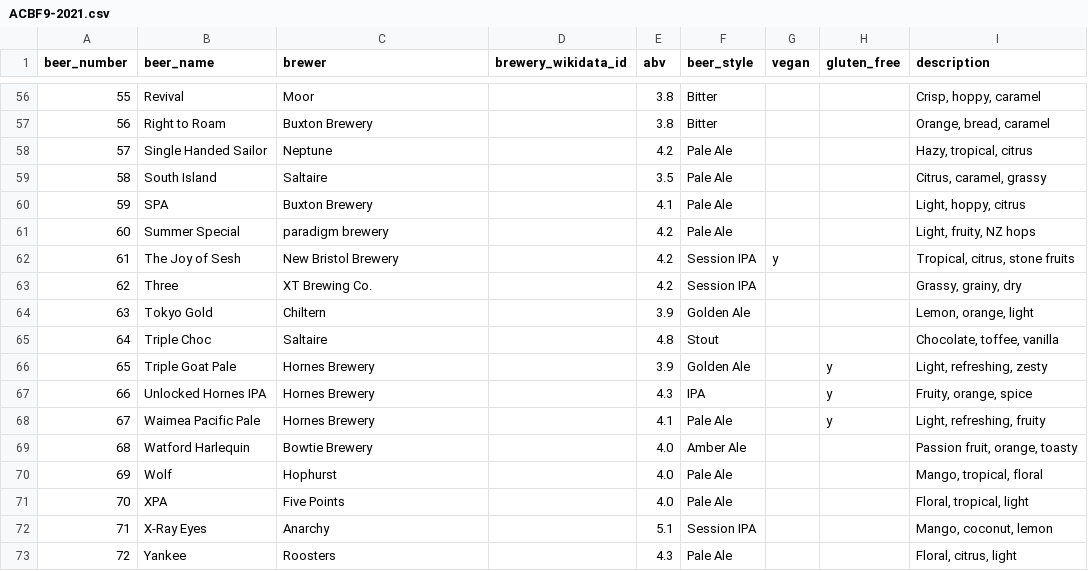
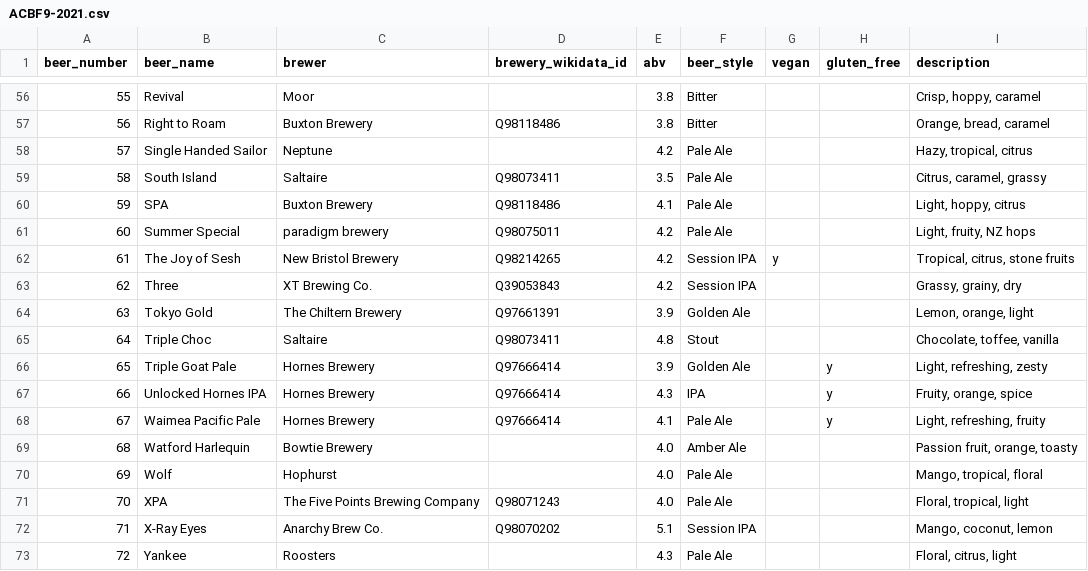
Before and after one commit to guyfawcus/beer-fest.js, a CSV file: public/downloads/ACBF9-2021.csv, drawn as a sheet; only a part is shown, gaps mark what is left out; the diff covers the shown part only.

Commit message:
add Wikidata QIDs for the ACBF9-2021 beer list
This also updates a few brewery names to match the entries in Wikidata

```diff
--- a/public/downloads/ACBF9-2021.csv
+++ b/public/downloads/ACBF9-2021.csv
@@ -56,18 +56,18 @@ beer_number,beer_name,brewer,brewery_wikidata_id,abv,beer_style,vegan,gluten_fre
 55,Revival,Moor,,3.8,Bitter,,,"Crisp, hoppy, caramel"
-56,Right to Roam,Buxton Brewery,,3.8,Bitter,,,"Orange, bread, caramel"
+56,Right to Roam,Buxton Brewery,Q98118486,3.8,Bitter,,,"Orange, bread, caramel"
 57,Single Handed Sailor,Neptune,,4.2,Pale Ale,,,"Hazy, tropical, citrus"
-58,South Island,Saltaire,,3.5,Pale Ale,,,"Citrus, caramel, grassy"
-59,SPA,Buxton Brewery,,4.1,Pale Ale,,,"Light, hoppy, citrus"
-60,Summer Special,paradigm brewery,,4.2,Pale Ale,,,"Light, fruity, NZ hops"
-61,The Joy of Sesh,New Bristol Brewery,,4.2,Session IPA,y,,"Tropical, citrus, stone fruits"
-62,Three,XT Brewing Co.,,4.2,Session IPA,,,"Grassy, grainy, dry"
-63,Tokyo Gold,Chiltern,,3.9,Golden Ale,,,"Lemon, orange, light"
-64,Triple Choc,Saltaire,,4.8,Stout,,,"Chocolate, toffee, vanilla"
-65,Triple Goat Pale,Hornes Brewery,,3.9,Golden Ale,,y,"Light, refreshing, zesty"
-66,Unlocked Hornes IPA,Hornes Brewery,,4.3,IPA,,y,"Fruity, orange, spice"
-67,Waimea Pacific Pale,Hornes Brewery,,4.1,Pale Ale,,y,"Light, refreshing, fruity"
+58,South Island,Saltaire,Q98073411,3.5,Pale Ale,,,"Citrus, caramel, grassy"
+59,SPA,Buxton Brewery,Q98118486,4.1,Pale Ale,,,"Light, hoppy, citrus"
+60,Summer Special,paradigm brewery,Q98075011,4.2,Pale Ale,,,"Light, fruity, NZ hops"
+61,The Joy of Sesh,New Bristol Brewery,Q98214265,4.2,Session IPA,y,,"Tropical, citrus, stone fruits"
+62,Three,XT Brewing Co.,Q39053843,4.2,Session IPA,,,"Grassy, grainy, dry"
+63,Tokyo Gold,The Chiltern Brewery,Q97661391,3.9,Golden Ale,,,"Lemon, orange, light"
+64,Triple Choc,Saltaire,Q98073411,4.8,Stout,,,"Chocolate, toffee, vanilla"
+65,Triple Goat Pale,Hornes Brewery,Q97666414,3.9,Golden Ale,,y,"Light, refreshing, zesty"
+66,Unlocked Hornes IPA,Hornes Brewery,Q97666414,4.3,IPA,,y,"Fruity, orange, spice"
+67,Waimea Pacific Pale,Hornes Brewery,Q97666414,4.1,Pale Ale,,y,"Light, refreshing, fruity"
 68,Watford Harlequin,Bowtie Brewery,,4.0,Amber Ale,,,"Passion fruit, orange, toasty"
 69,Wolf,Hophurst,,4.0,Pale Ale,,,"Mango, tropical, floral"
-70,XPA,Five Points,,4.0,Pale Ale,,,"Floral, tropical, light"
-71,X-Ray Eyes,Anarchy,,5.1,Session IPA,,,"Mango, coconut, lemon"
+70,XPA,The Five Points Brewing Company,Q98071243,4.0,Pale Ale,,,"Floral, tropical, light"
+71,X-Ray Eyes,Anarchy Brew Co.,Q98070202,5.1,Session IPA,,,"Mango, coconut, lemon"
 72,Yankee,Roosters,,4.3,Pale Ale,,,"Floral, citrus, light"
```
Also changed, not shown: 48 edited cells elsewhere in this file.
